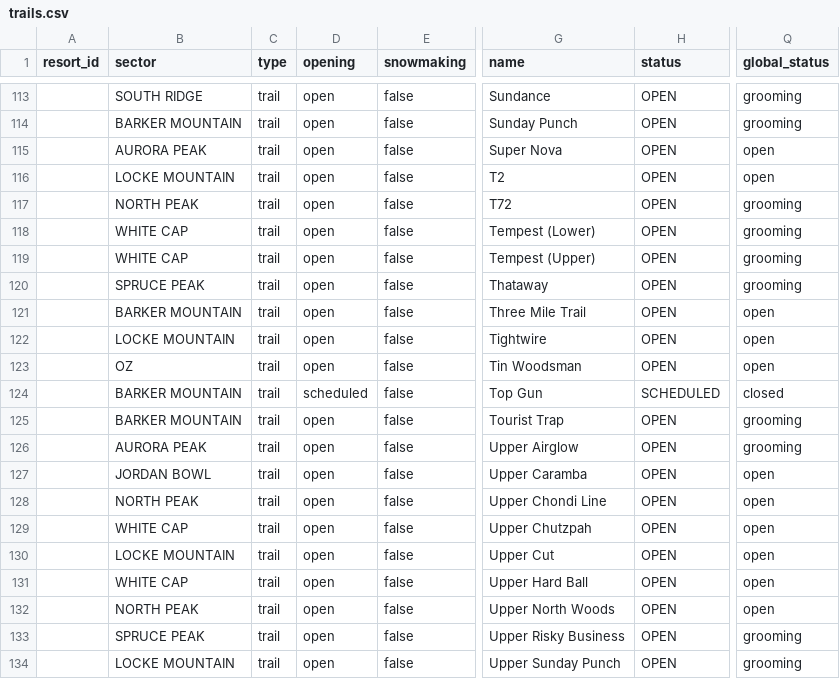
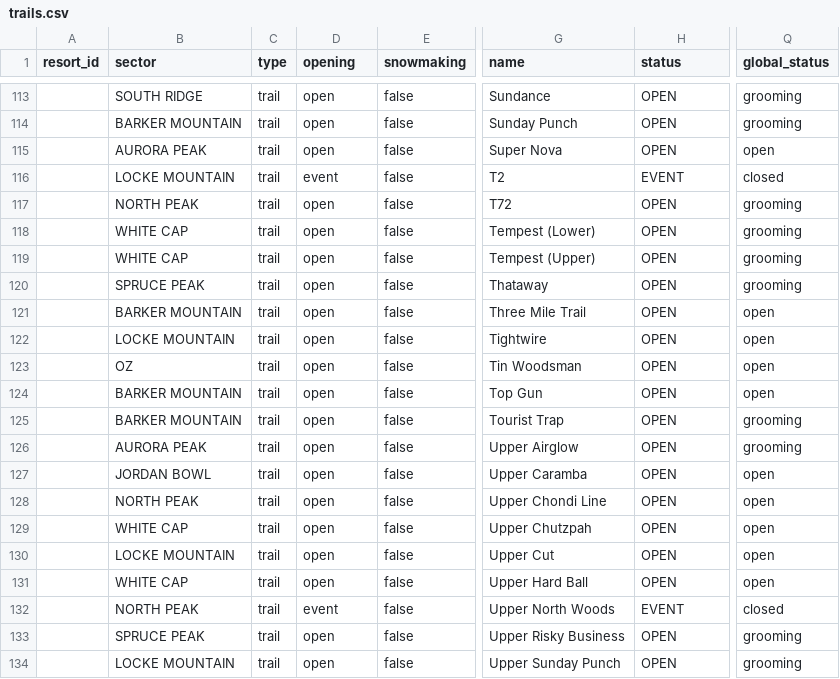
Before and after one commit to abkfenris/SundayRiverConditions, a CSV file: trails.csv, drawn as a sheet; only a part is shown, gaps mark what is left out; the diff covers the shown part only; the diff names each change by its address in the sheet, - before the commit and + after, or states it on an @@ line.

```diff
--- a/trails.csv
+++ b/trails.csv
-D116 (opening): open
+D116 (opening): event
-H116 (status): OPEN
+H116 (status): EVENT
-Q116 (global_status): open
+Q116 (global_status): closed
-D124 (opening): scheduled
+D124 (opening): open
-H124 (status): SCHEDULED
+H124 (status): OPEN
-Q124 (global_status): closed
+Q124 (global_status): open
-D132 (opening): open
+D132 (opening): event
-H132 (status): OPEN
+H132 (status): EVENT
-Q132 (global_status): open
+Q132 (global_status): closed
```
Also changed, not shown: 22 edited cells elsewhere in this file, lifts.csv.
